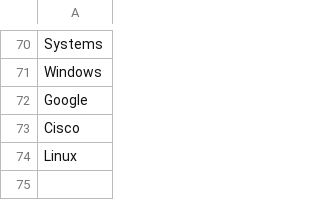
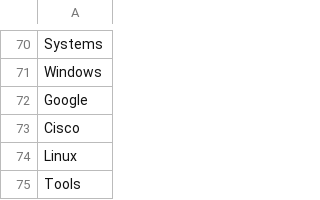
Before and after one commit to thalesgroup-cert/Watcher, a CSV file: Watcher/Watcher/threats_watcher/datas/banned_words.csv, drawn as a sheet; only a part is shown, gaps mark what is left out.

Commit message:
Update banned_words.csv

```diff
--- a/Watcher/Watcher/threats_watcher/datas/banned_words.csv
+++ b/Watcher/Watcher/threats_watcher/datas/banned_words.csv
@@ -74 +74,2 @@ Cisco
 Linux
+Tools
```
